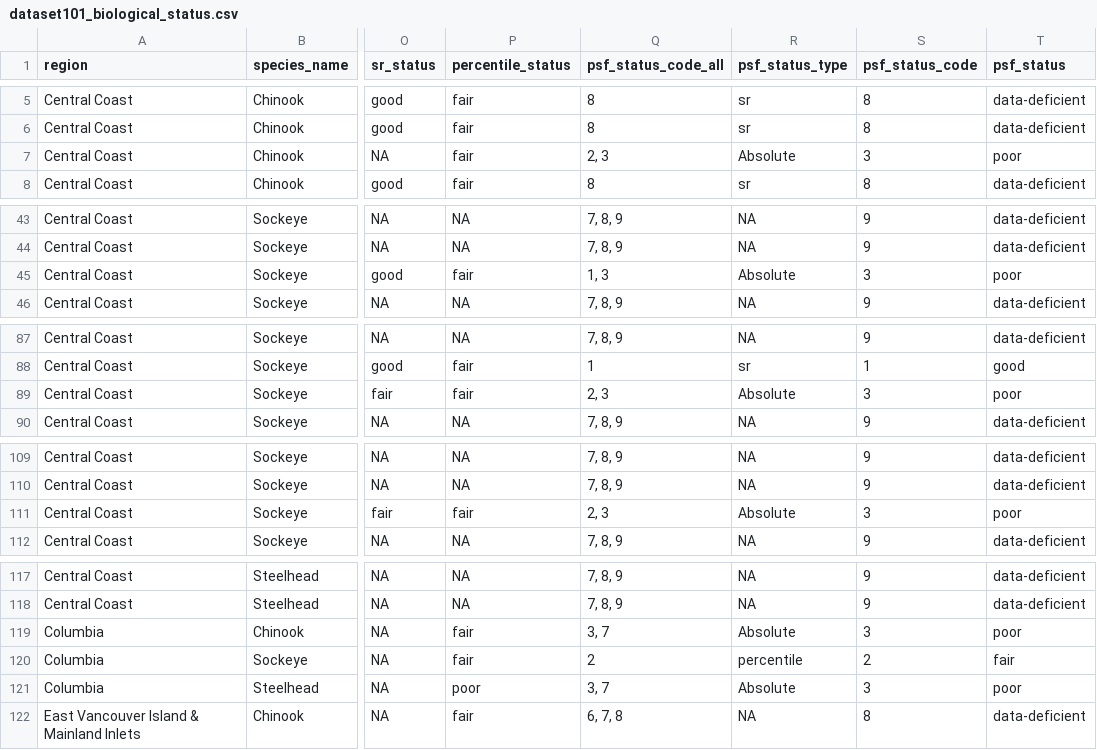
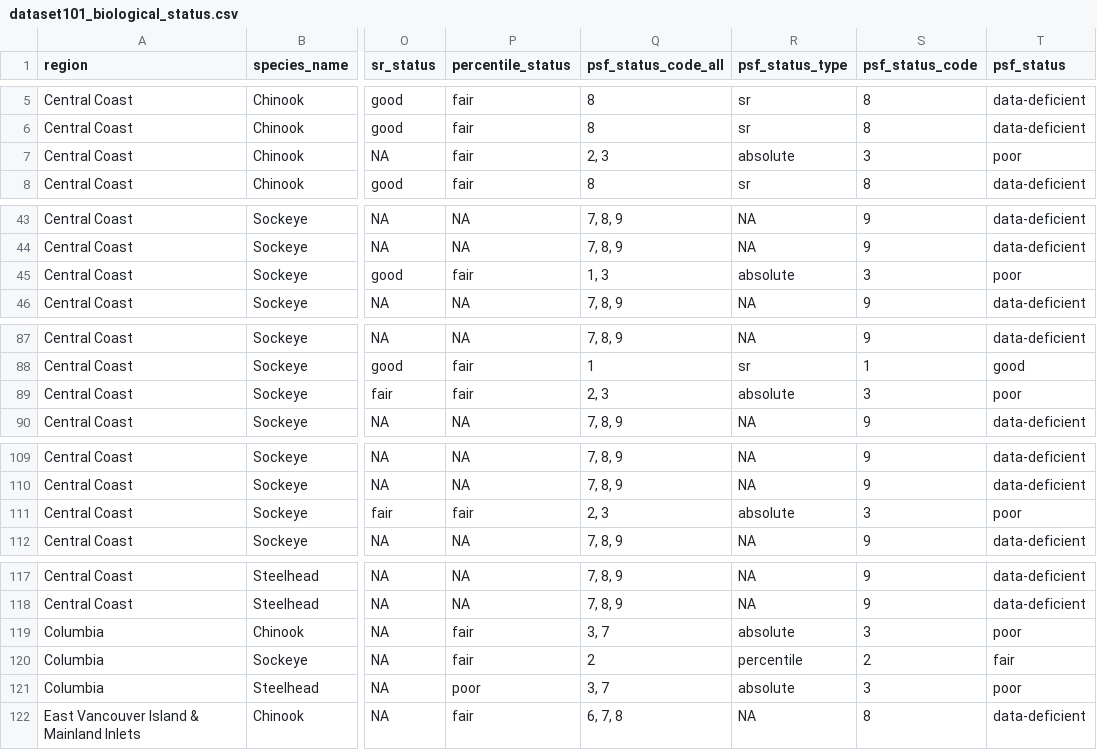
Before and after one commit to salmonwatersheds/population-indicators, a CSV file: biological-status/output/dataset101_biological_status.csv, drawn as a sheet; only a part is shown, gaps mark what is left out; the diff covers the shown part only; the diff names each change by its address in the sheet, - before the commit and + after, or states it on an @@ line.

Commit message:
updae of "Asbolute" to "absolute" to the biological status

```diff
--- a/biological-status/output/dataset101_biological_status.csv
+++ b/biological-status/output/dataset101_biological_status.csv
-R7 (psf_status_type): Absolute
+R7 (psf_status_type): absolute
-R45 (psf_status_type): Absolute
+R45 (psf_status_type): absolute
-R89 (psf_status_type): Absolute
+R89 (psf_status_type): absolute
-R111 (psf_status_type): Absolute
+R111 (psf_status_type): absolute
-R119 (psf_status_type): Absolute
+R119 (psf_status_type): absolute
-R121 (psf_status_type): Absolute
+R121 (psf_status_type): absolute
```
Also changed, not shown: 19 edited cells elsewhere in this file, 3 other files.
